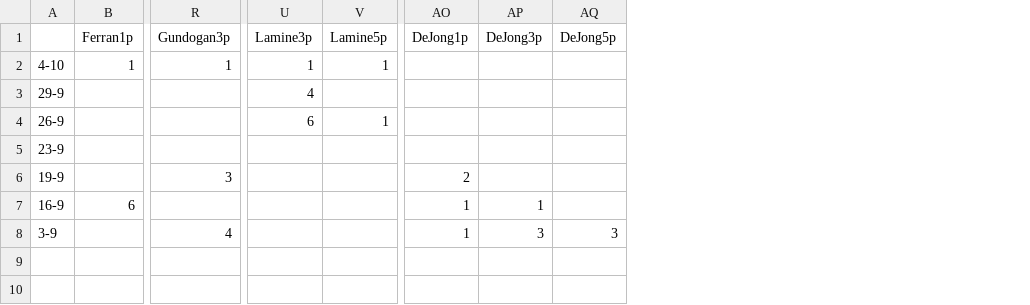
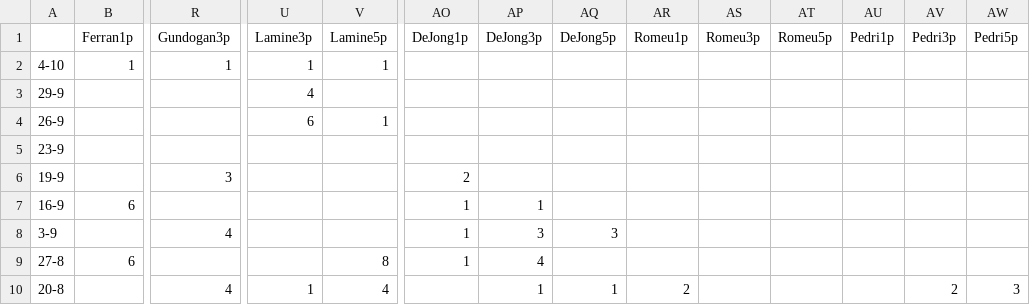
Before and after one commit to dariogarcia/fcb_player_ratings, a CSV file: data/data_raw.csv, drawn as a sheet; only a part is shown, gaps mark what is left out; rows hold the shown columns only; the diff names each change by its address in the sheet, - before the commit and + after, or states it on an @@ line.

Commit message:
First version of kmeans. Adds to more data rows

```diff
--- a/data/data_raw.csv
+++ b/data/data_raw.csv
+column AR (Romeu1p), empty
+column AS (Romeu3p), empty
+column AT (Romeu5p), empty
+column AU (Pedri1p), empty
+column AV (Pedri3p), empty
+column AW (Pedri5p), empty
+row 9: 27-8 | 6 |  |  | 8 | 1 | 4
+row 10: 20-8 |  | 4 | 1 | 4 |  | 1 | 1 | 2 |  |  |  | 2 | 3
```
Also changed, not shown: 1 other file.
